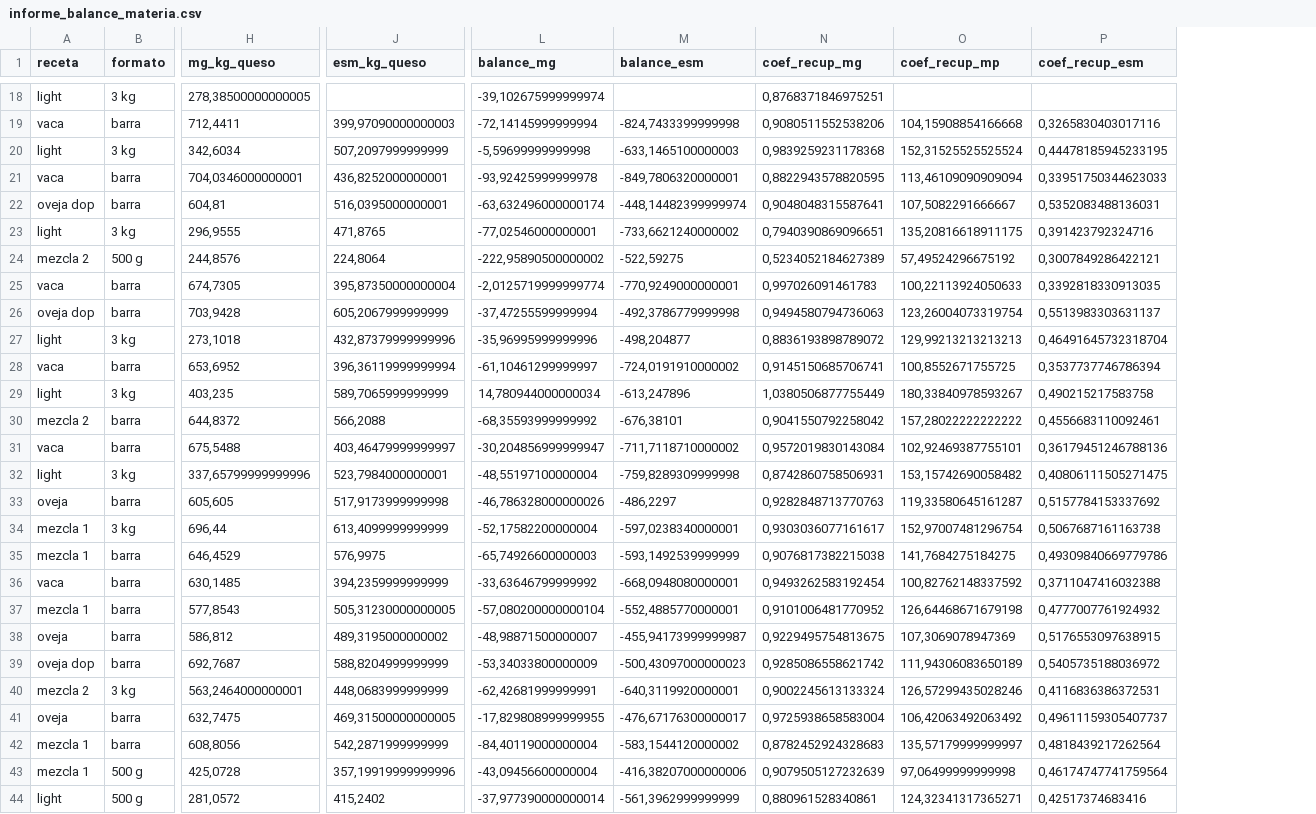
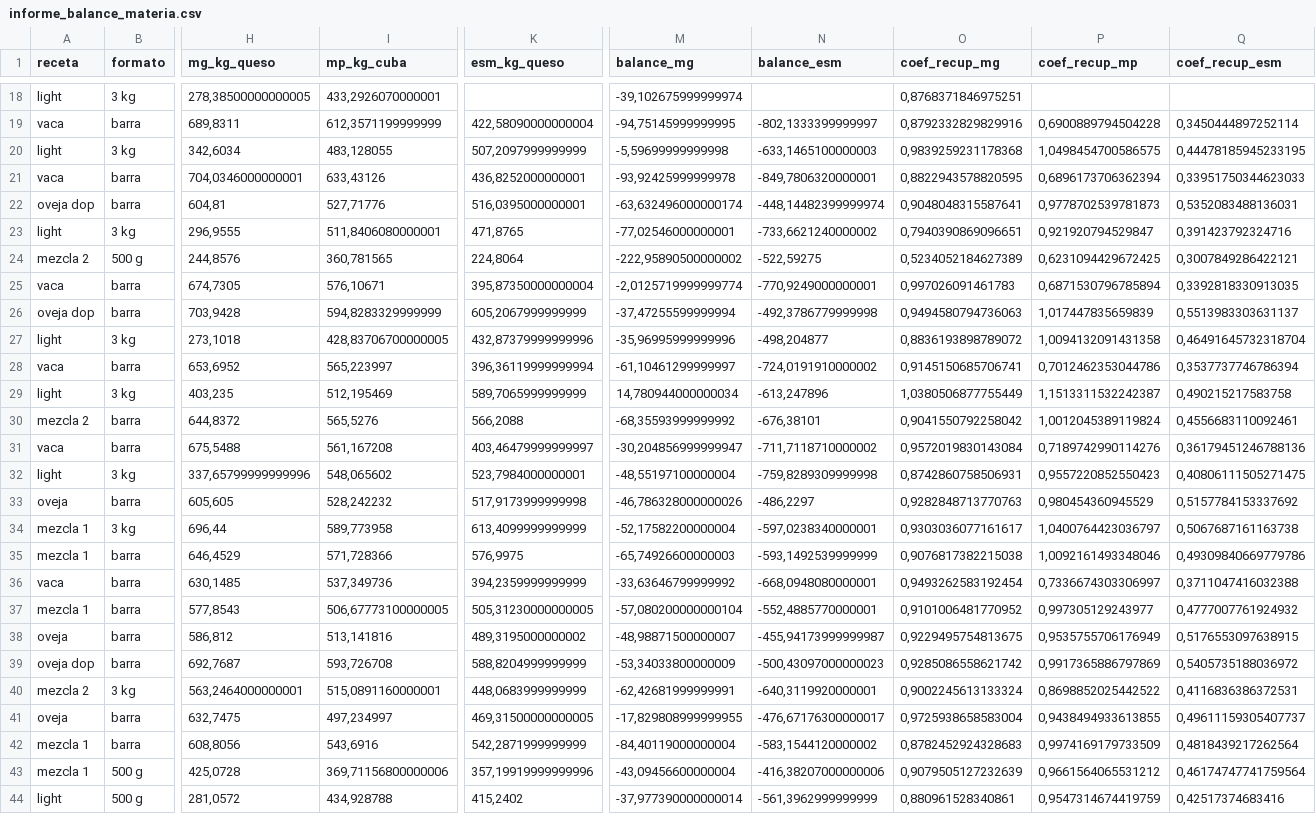
Before and after one commit to juanriera/master-queseria, a CSV file: datos/informe_balance_materia.csv, drawn as a sheet; only a part is shown, gaps mark what is left out; addresses are those after the commit; the diff covers the shown part only; the diff names each change by its address in the sheet, - before the commit and + after, or states it on an @@ line.

Commit message:
update csv queso

```diff
--- a/datos/informe_balance_materia.csv
+++ b/datos/informe_balance_materia.csv
+column I (mp_kg_cuba), rows 18-44: 433,2926070000001 | 612,3571199999999 | 483,128055 | 633,43126 | 527,71776 | 511,8406080000001 | 360,781565 | 576,10671 | 594,8283329999999 | 428,83706700000005 | 565,223997 | 512,195469 | 565,5276 | 561,167208 | 548,065602 | 528,242232 | 589,773958 | 571,728366 | 537,349736 | 506,67773100000005 | 513,141816 | 593,726708 | 515,0891160000001 | 497,234997 | 543,6916 | 369,71156800000006 | 434,928788
-H19 (mg_kg_queso): 712,4411
+H19 (mg_kg_queso): 689,8311
-K19 (esm_kg_queso): 399,97090000000003
+K19 (esm_kg_queso): 422,58090000000004
-M19 (balance_mg): -72,14145999999994
+M19 (balance_mg): -94,75145999999995
-N19 (balance_esm): -824,7433399999998
+N19 (balance_esm): -802,1333399999997
-O19 (coef_recup_mg): 0,9080511552538206
+O19 (coef_recup_mg): 0,8792332829829916
-P19 (coef_recup_mp): 104,15908854166668
+P19 (coef_recup_mp): 0,6900889794504228
-Q19 (coef_recup_esm): 0,3265830403017116
+Q19 (coef_recup_esm): 0,3450444897252114
-P20 (coef_recup_mp): 152,31525525525524
+P20 (coef_recup_mp): 1,0498454700586575
-P21 (coef_recup_mp): 113,46109090909094
+P21 (coef_recup_mp): 0,6896173706362394
-P22 (coef_recup_mp): 107,5082291666667
+P22 (coef_recup_mp): 0,9778702539781873
-P23 (coef_recup_mp): 135,20816618911175
+P23 (coef_recup_mp): 0,921920794529847
-P24 (coef_recup_mp): 57,49524296675192
+P24 (coef_recup_mp): 0,6231094429672425
-P25 (coef_recup_mp): 100,22113924050633
+P25 (coef_recup_mp): 0,6871530796785894
-P26 (coef_recup_mp): 123,26004073319754
+P26 (coef_recup_mp): 1,017447835659839
-P27 (coef_recup_mp): 129,99213213213213
+P27 (coef_recup_mp): 1,0094132091431358
-P28 (coef_recup_mp): 100,8552671755725
+P28 (coef_recup_mp): 0,7012462353044786
-P29 (coef_recup_mp): 180,33840978593267
+P29 (coef_recup_mp): 1,1513311532242387
-P30 (coef_recup_mp): 157,28022222222222
+P30 (coef_recup_mp): 1,0012045389119824
-P31 (coef_recup_mp): 102,92469387755101
+P31 (coef_recup_mp): 0,7189742990114276
-P32 (coef_recup_mp): 153,15742690058482
+P32 (coef_recup_mp): 0,9557220852550423
-P33 (coef_recup_mp): 119,33580645161287
+P33 (coef_recup_mp): 0,980454360945529
-P34 (coef_recup_mp): 152,97007481296754
+P34 (coef_recup_mp): 1,0400764423036797
-P35 (coef_recup_mp): 141,7684275184275
+P35 (coef_recup_mp): 1,0092161493348046
-P36 (coef_recup_mp): 100,82762148337592
+P36 (coef_recup_mp): 0,7336674303306997
-P37 (coef_recup_mp): 126,64468671679198
+P37 (coef_recup_mp): 0,997305129243977
-P38 (coef_recup_mp): 107,3069078947369
+P38 (coef_recup_mp): 0,9535755706176949
-P39 (coef_recup_mp): 111,94306083650189
+P39 (coef_recup_mp): 0,9917365886797869
-P40 (coef_recup_mp): 126,57299435028246
+P40 (coef_recup_mp): 0,8698852025442522
-P41 (coef_recup_mp): 106,42063492063492
+P41 (coef_recup_mp): 0,9438494933613855
-P42 (coef_recup_mp): 135,57179999999997
+P42 (coef_recup_mp): 0,9974169179733509
-P43 (coef_recup_mp): 97,06499999999998
+P43 (coef_recup_mp): 0,9661564065531212
-P44 (coef_recup_mp): 124,32341317365271
+P44 (coef_recup_mp): 0,9547314674419759
```
Also changed, not shown: 27 edited cells elsewhere in this file, datos/fab_queso_bm_limpio.csv.
